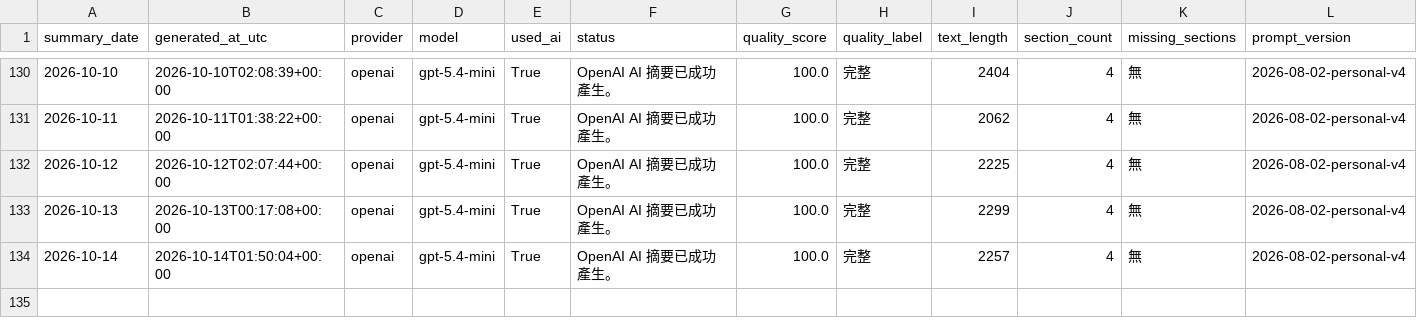
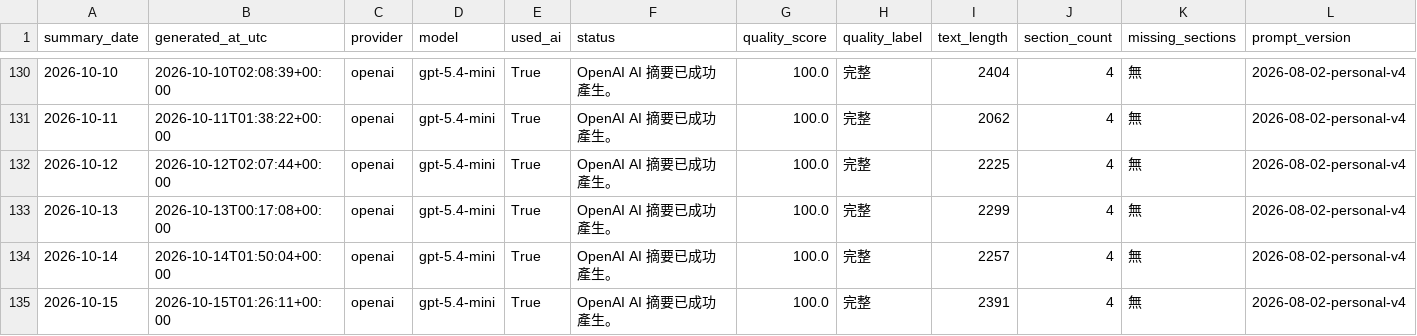
Before and after one commit to eric07079207-star/tech-market-monitor, a CSV file: data/觀察版資料/08_AI摘要/ai_summary_history.csv, drawn as a sheet; only a part is shown, gaps mark what is left out; rows hold the shown columns only; the diff names each change by its address in the sheet, - before the commit and + after, or states it on an @@ line.

```diff
--- a/data/觀察版資料/08_AI摘要/ai_summary_history.csv
+++ b/data/觀察版資料/08_AI摘要/ai_summary_history.csv
+row 135: 2026-10-15 | 2026-10-15T01:26:11+00:00 | openai | gpt-5.4-mini | True | OpenAI AI 摘要已成功產生。 | 100.0 | 完整 | 2391 | 4 | 無 | 2026-08-02-personal-v4
```
Also changed, not shown: 5 other files.
